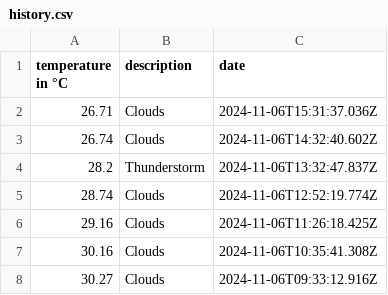
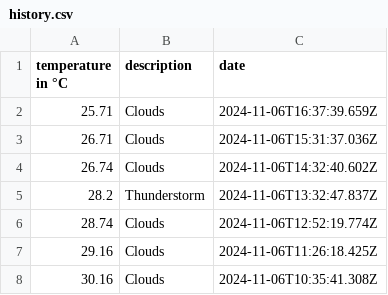
Before and after one commit to 102/singapore-weather, a CSV file: history.csv, drawn as a sheet; only a part is shown; the shorter side is filled out with more unchanged rows.

Commit message:
Flat: latest data (2024-11-06T16:37:39.806Z) {   "date": "2024-11-06T16:37:39.806Z",   "files": [     {       "name": "history.csv",       "deltaBytes": 39,       "source": "https://api.openweathermap.org/data/2.5/weather?lat=1.35&lon=103.82&units=metric&appid=***"     },     {       "name": "weather.json",       "deltaBytes": -1,       "source": "https://api.openweathermap.org/data/2.5/weather?lat=1.35&lon=103.82&units=metric&appid=***"     }   ] }

```diff
--- a/history.csv
+++ b/history.csv
@@ -1,2 +1,3 @@
 temperature in °C,description,date
+25.71,Clouds,2024-11-06T16:37:39.659Z
 26.71,Clouds,2024-11-06T15:31:37.036Z
```
Also changed, not shown: 1 other file.
